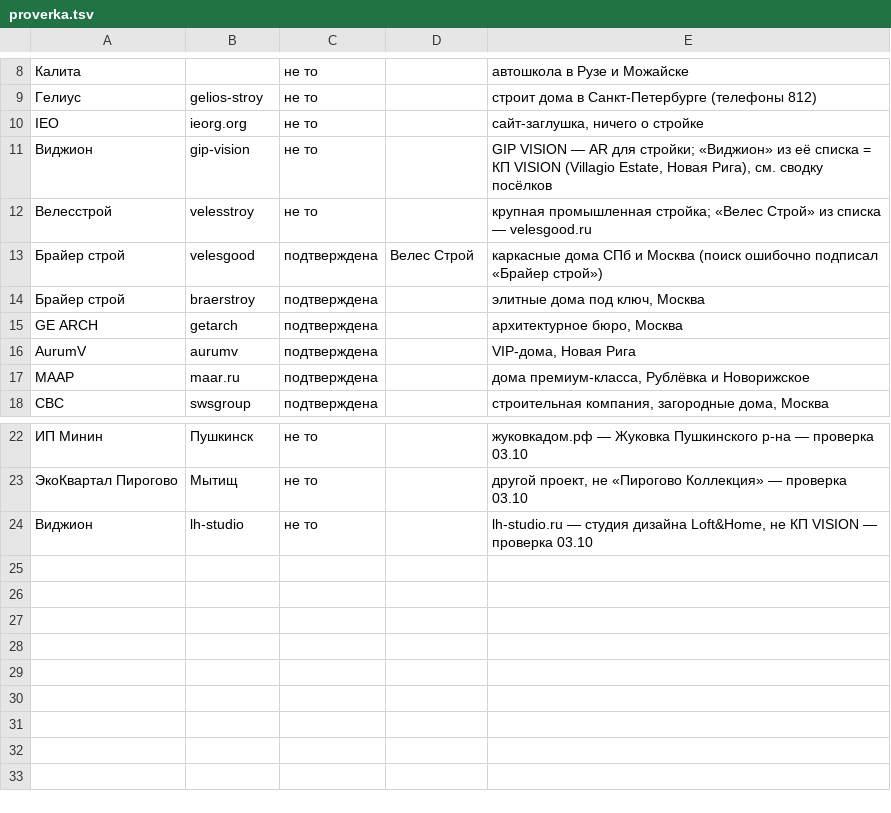
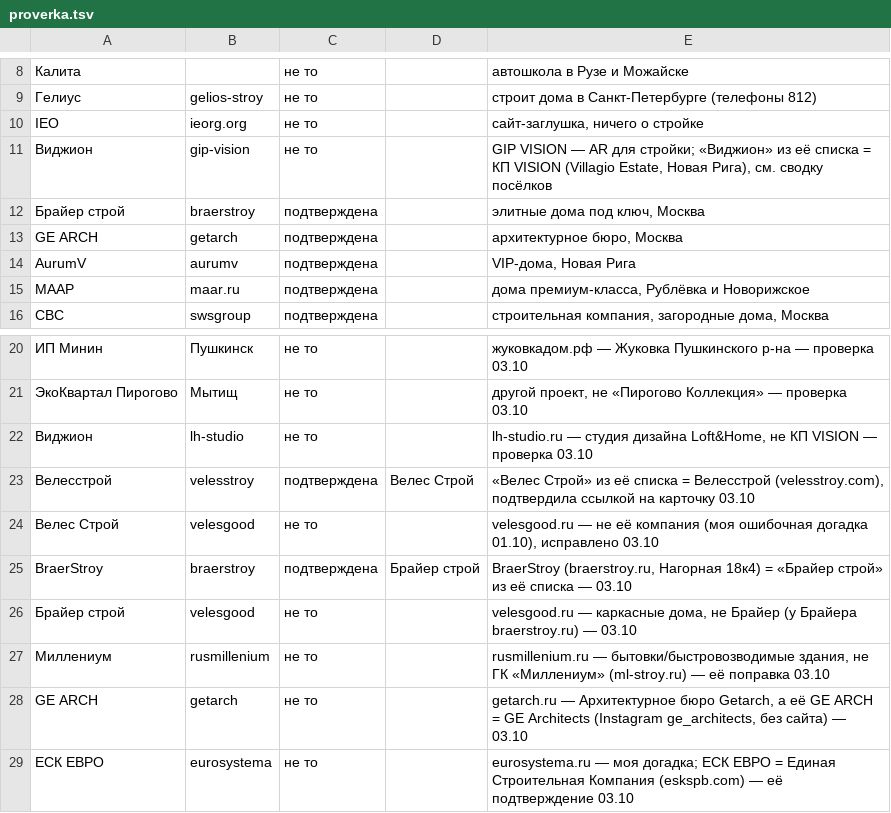
Before and after one commit to viiiitaaaaa/lead-engine, a TSV file: data/lists/proverka.tsv, drawn as a sheet; only a part is shown, gaps mark what is left out; removed rows and columns are numbered as before the commit, all else as after; the diff names each change by its address in the sheet, - before the commit and + after, or states it on an @@ line.

```diff
--- a/data/lists/proverka.tsv
+++ b/data/lists/proverka.tsv
-row 12: Велесстрой | velesstroy | не то |  | крупная промышленная стройка; «Велес Строй» из списка — velesgood.ru
-row 13: Брайер строй | velesgood | подтверждена | Велес Строй | каркасные дома СПб и Москва (поиск ошибочно подписал «Брайер строй»)
+row 23: Велесстрой | velesstroy | подтверждена | Велес Строй | «Велес Строй» из её списка = Велесстрой (velesstroy.com), подтвердила ссылкой на карточку 03.10
+row 24: Велес Строй | velesgood | не то |  | velesgood.ru — не её компания (моя ошибочная догадка 01.10), исправлено 03.10
+row 25: BraerStroy | braerstroy | подтверждена | Брайер строй | BraerStroy (braerstroy.ru, Нагорная 18к4) = «Брайер строй» из её списка — 03.10
+row 26: Брайер строй | velesgood | не то |  | velesgood.ru — каркасные дома, не Брайер (у Брайера braerstroy.ru) — 03.10
+row 27: Миллениум | rusmillenium | не то |  | rusmillenium.ru — бытовки/быстровозводимые здания, не ГК «Миллениум» (ml-stroy.ru) — её поправка 03.10
+row 28: GE ARCH | getarch | не то |  | getarch.ru — Архитектурное бюро Getarch, а её GE ARCH = GE Architects (Instagram ge_architects, без сайта) — 03.10
+row 29: ЕСК ЕВРО | eurosystema | не то |  | eurosystema.ru — моя догадка; ЕСК ЕВРО = Единая Строительная Компания (eskspb.com) — её подтверждение 03.10
```
Also changed, not shown: 2 other files.
